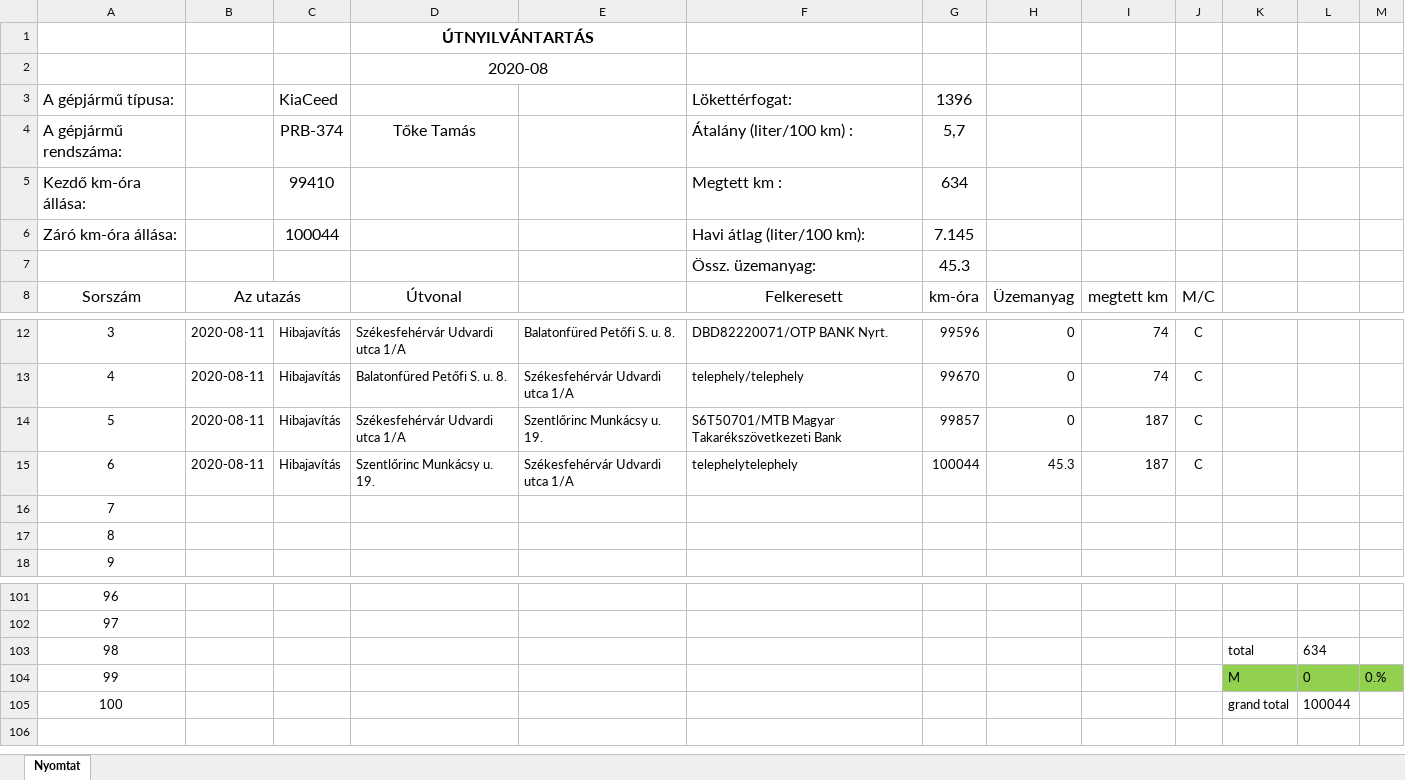
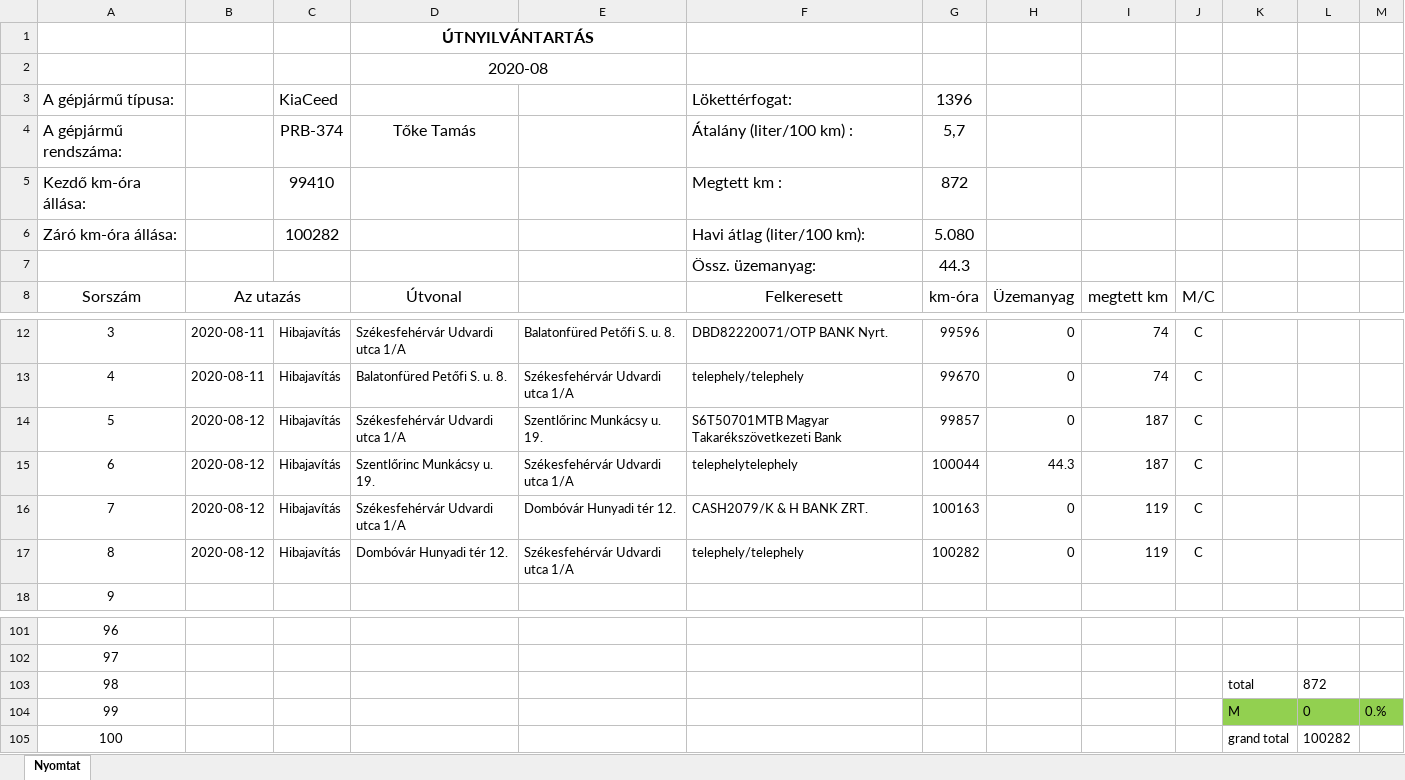
Before and after one commit to toketamas/UtnyilvantartoJava, an Excel workbook: 2020-08_Tőke_Tamás_PRB-374_gkelsz.xlsx, sheet Nyomtat, drawn as a sheet; only a part is shown, gaps mark what is left out; values as stored, in another font and other column widths than the file's, no borders; the diff names each change by its address in the sheet, - before the commit and + after, or states it on an @@ line.

```diff
--- a/2020-08_Tőke_Tamás_PRB-374_gkelsz.xlsx (sheet Nyomtat)
+++ b/2020-08_Tőke_Tamás_PRB-374_gkelsz.xlsx (sheet Nyomtat)
-G5: 634
+G5: 872
-C6: 100044
+C6: 100282
-G6: 7.145
+G6: 5.080
-G7: 45.3
+G7: 44.3
-B14:B15: 2020-08-11
+B14:B15: 2020-08-12
-F14: S6T50701/MTB Magyar Takarékszövetkezeti Bank
+F14: S6T50701MTB Magyar Takarékszövetkezeti Bank
-H15: 45.3
+H15: 44.3
-B16:B17: (empty)
+B16:B17: 2020-08-12
-C16:C17: (empty)
+C16:C17: Hibajavítás
-D16: (empty)
+D16: Székesfehérvár Udvardi utca 1/A
-E16: (empty)
+E16: Dombóvár Hunyadi tér 12.
-F16: (empty)
+F16: CASH2079/K & H BANK ZRT.
-G16: (empty)
+G16: 100163
-H16:H17: (empty)
+H16:H17: 0
-I16:I17: (empty)
+I16:I17: 119
-J16:J17: (empty)
+J16:J17: C
-D17: (empty)
+D17: Dombóvár Hunyadi tér 12.
-E17: (empty)
+E17: Székesfehérvár Udvardi utca 1/A
-F17: (empty)
+F17: telephely/telephely
-G17: (empty)
+G17: 100282
-L103: 634
+L103: 872
-L105: 100044
+L105: 100282
```
Also changed, not shown: 3 other files.
